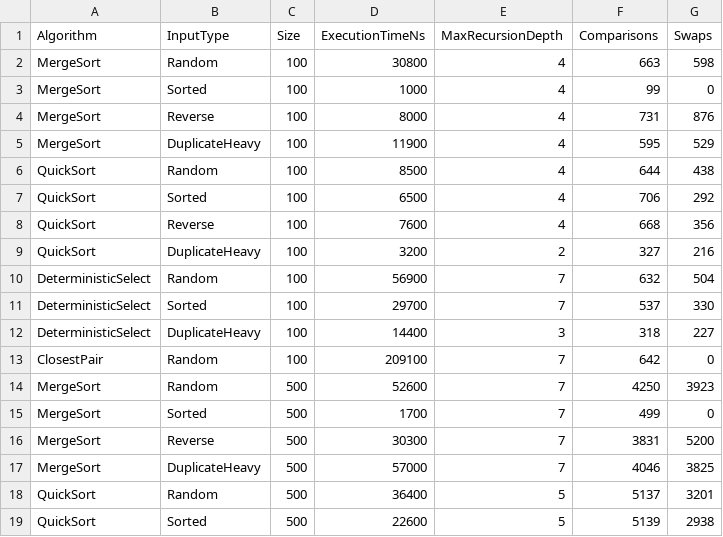
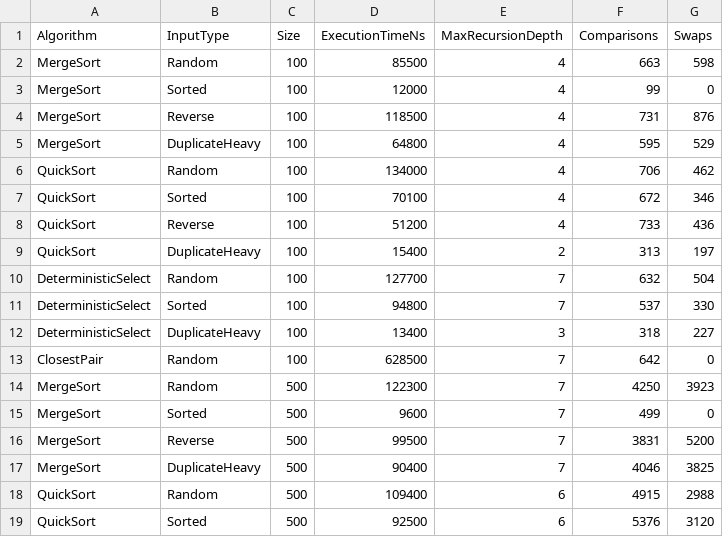
Before and after one commit to wishiwereey/assignment1, a CSV file: results/results.csv, drawn as a sheet; only a part is shown; the diff covers the shown part only.

Commit message:
add experiment results

```diff
--- a/results/results.csv
+++ b/results/results.csv
@@ -1,19 +1,19 @@
 Algorithm,InputType,Size,ExecutionTimeNs,MaxRecursionDepth,Comparisons,Swaps
-MergeSort,Random,100,30800,4,663,598
-MergeSort,Sorted,100,1000,4,99,0
-MergeSort,Reverse,100,8000,4,731,876
-MergeSort,DuplicateHeavy,100,11900,4,595,529
-QuickSort,Random,100,8500,4,644,438
-QuickSort,Sorted,100,6500,4,706,292
-QuickSort,Reverse,100,7600,4,668,356
-QuickSort,DuplicateHeavy,100,3200,2,327,216
-DeterministicSelect,Random,100,56900,7,632,504
-DeterministicSelect,Sorted,100,29700,7,537,330
-DeterministicSelect,DuplicateHeavy,100,14400,3,318,227
-ClosestPair,Random,100,209100,7,642,0
-MergeSort,Random,500,52600,7,4250,3923
-MergeSort,Sorted,500,1700,7,499,0
-MergeSort,Reverse,500,30300,7,3831,5200
-MergeSort,DuplicateHeavy,500,57000,7,4046,3825
-QuickSort,Random,500,36400,5,5137,3201
-QuickSort,Sorted,500,22600,5,5139,2938
+MergeSort,Random,100,85500,4,663,598
+MergeSort,Sorted,100,12000,4,99,0
+MergeSort,Reverse,100,118500,4,731,876
+MergeSort,DuplicateHeavy,100,64800,4,595,529
+QuickSort,Random,100,134000,4,706,462
+QuickSort,Sorted,100,70100,4,672,346
+QuickSort,Reverse,100,51200,4,733,436
+QuickSort,DuplicateHeavy,100,15400,2,313,197
+DeterministicSelect,Random,100,127700,7,632,504
+DeterministicSelect,Sorted,100,94800,7,537,330
+DeterministicSelect,DuplicateHeavy,100,13400,3,318,227
+ClosestPair,Random,100,628500,7,642,0
+MergeSort,Random,500,122300,7,4250,3923
+MergeSort,Sorted,500,9600,7,499,0
+MergeSort,Reverse,500,99500,7,3831,5200
+MergeSort,DuplicateHeavy,500,90400,7,4046,3825
+QuickSort,Random,500,109400,6,4915,2988
+QuickSort,Sorted,500,92500,6,5376,3120
```
Also changed, not shown: 77 edited cells elsewhere in this file.
